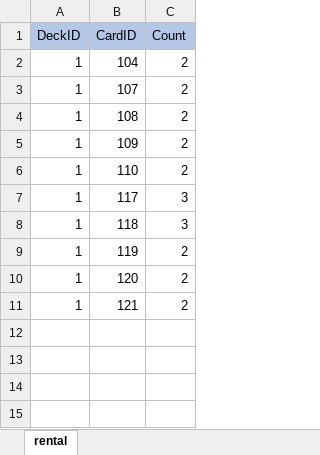
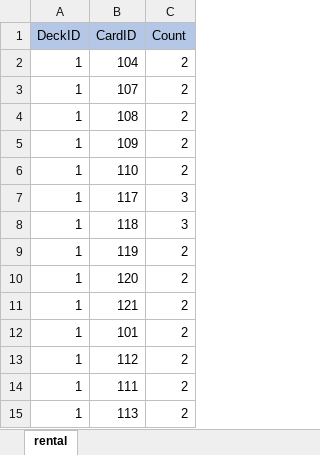
Before and after one commit to shimura0207/3DTest, an Excel workbook: Assets/Resources/MasterData/DeckDataRental.xlsx, sheet rental, drawn as a sheet; values as stored, in another font and other column widths than the file's, no borders; the diff names each change by its address in the sheet, - before the commit and + after, or states it on an @@ line.

Commit message:
oorui
Fixd_DeckCreateMenu

```diff
--- a/Assets/Resources/MasterData/DeckDataRental.xlsx (sheet rental)
+++ b/Assets/Resources/MasterData/DeckDataRental.xlsx (sheet rental)
+row 12: 1 | 101 | 2
+row 13: 1 | 112 | 2
+row 14: 1 | 111 | 2
+row 15: 1 | 113 | 2
```
Also changed, not shown: 9 other files.
